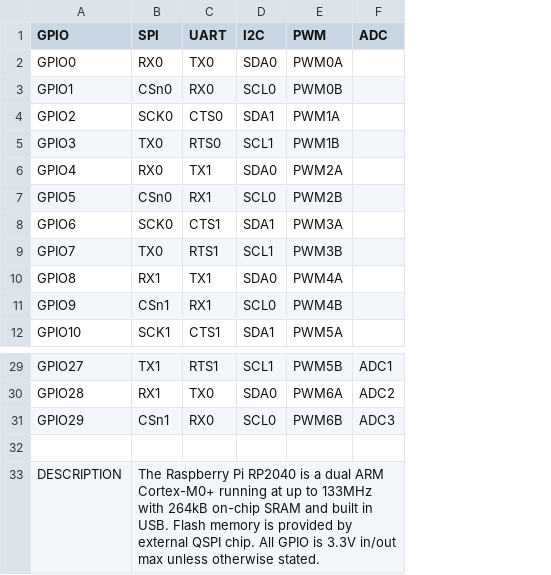
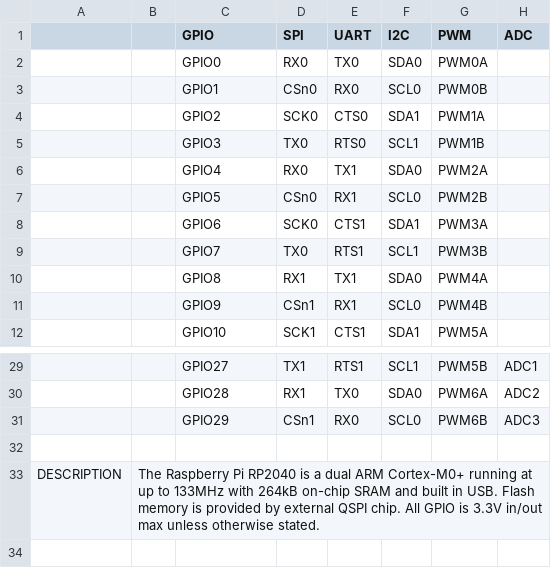
Before and after one commit to adafruit/PrettyPins, a CSV file: rp2040pins.csv, drawn as a sheet; only a part is shown, gaps mark what is left out; addresses are those after the commit; the diff names each change by its address in the sheet, - before the commit and + after, or states it on an @@ line.

```diff
--- a/rp2040pins.csv
+++ b/rp2040pins.csv
+column A, row 33: DESCRIPTION
+column B, row 33: The Raspberry Pi RP2040 is a dual ARM Cortex-M0+ running at up to 133MHz with 264kB on-chip SRAM and built in USB. Flash memory is provided by external QSPI chip. All GPIO is 3.3V in/out max unless otherwise stated.
-C33 (GPIO): DESCRIPTION
+C33 (GPIO): (empty)
-D33 (SPI): The Raspberry Pi RP2040 is a dual ARM Cortex-M0+ running at up to 133MHz with 264kB on-chip SRAM and built in USB. Flash memory is provided by external QSPI chip. All GPIO is 3.3V in/out max unless otherwise stated.
+D33 (SPI): (empty)
```
Also changed, not shown: esp32s2pins.csv, 1 other file.
